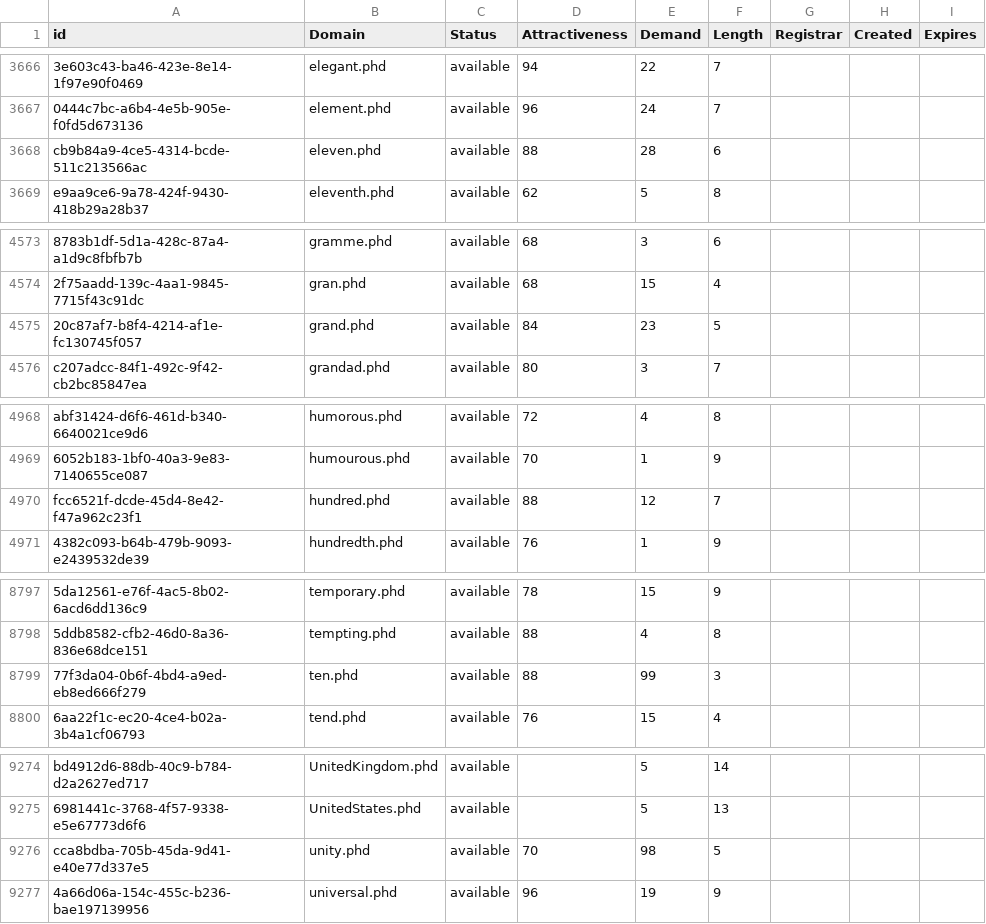
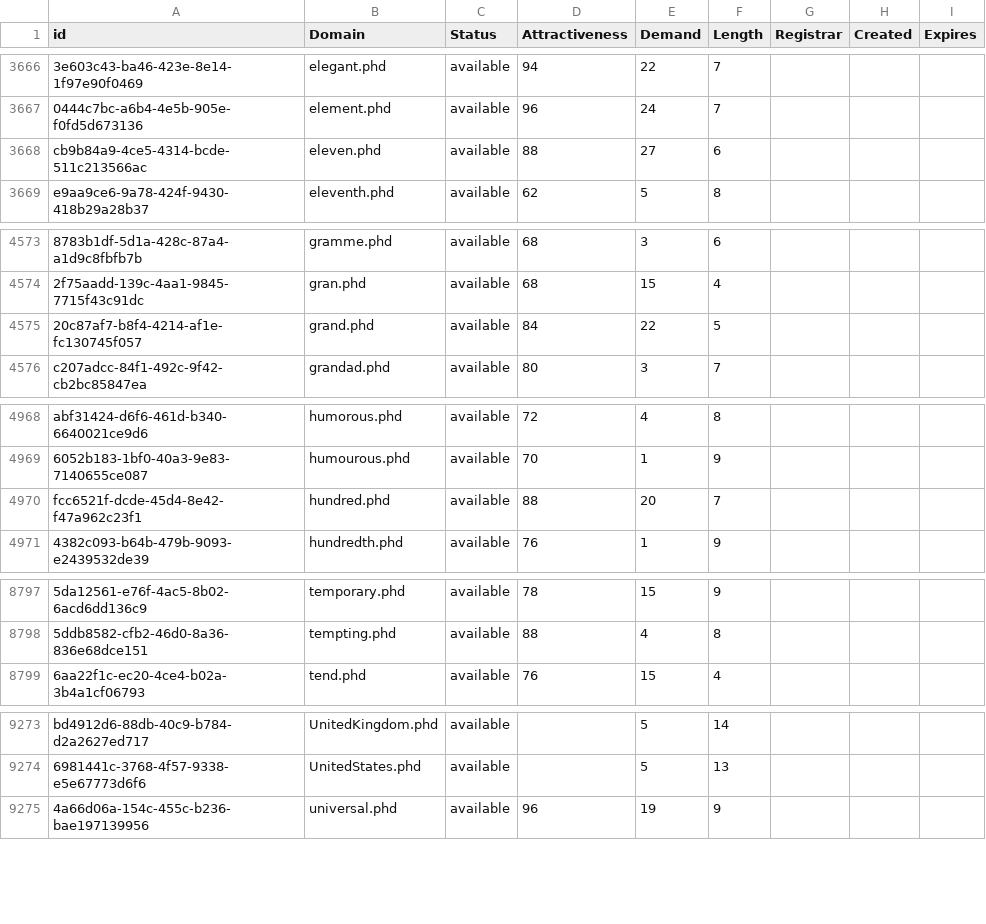
Before and after one commit to UniqueDomains/phd-oneword-domains, a CSV file: phd.csv, drawn as a sheet; only a part is shown, gaps mark what is left out; the diff names each change by its address in the sheet, - before the commit and + after, or states it on an @@ line.

Commit message:
Domains update

```diff
--- a/phd.csv
+++ b/phd.csv
-E3668 (Demand): 28
+E3668 (Demand): 27
-E4575 (Demand): 23
+E4575 (Demand): 22
-E4970 (Demand): 12
+E4970 (Demand): 20
-row 8799: 77f3da04-0b6f-4bd4-a9ed-eb8ed666f279 | ten.phd | available | 88 | 99 | 3
-row 9276: cca8bdba-705b-45da-9d41-e40e77d337e5 | unity.phd | available | 70 | 98 | 5
```
Also changed, not shown: 2 other files.
